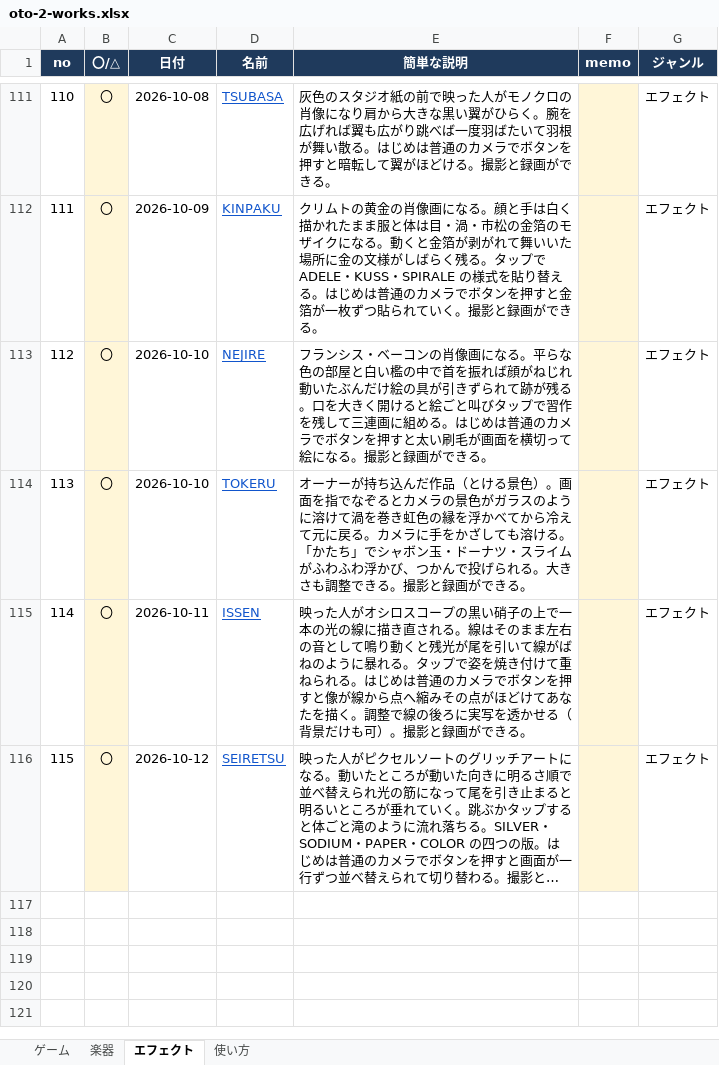
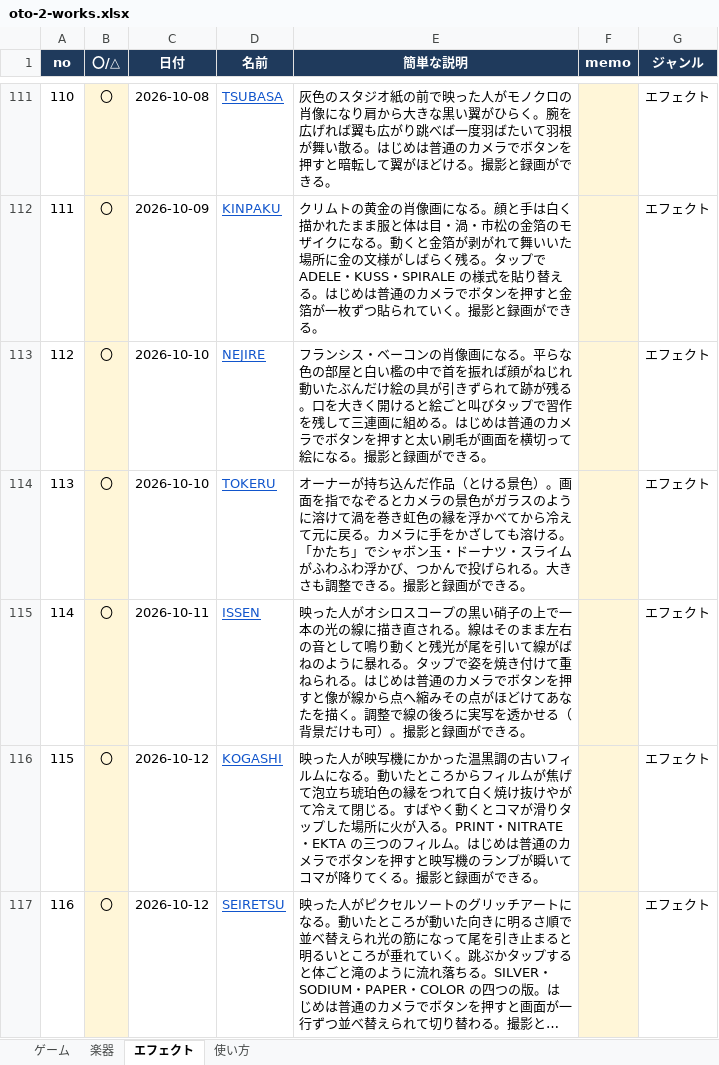
Before and after one commit to apaapaapaapaapa2006-source/oto-2, an Excel workbook: oto-2-works.xlsx, sheet エフェクト, drawn as a sheet; only a part is shown, gaps mark what is left out; long unchanged cells end in …; values as stored, in another font and other column widths than the file's, no borders; addresses are those after the commit; the diff names each change by its address in the sheet, - before the commit and + after, or states it on an @@ line.

```diff
--- a/oto-2-works.xlsx (sheet エフェクト)
+++ b/oto-2-works.xlsx (sheet エフェクト)
+row 116: 115 | 〇 | 2026-10-12 | KOGASHI | 映った人が映写機にかかった温黒調の古いフィルムになる。動いたところからフィルムが焦げて泡立ち琥珀色の縁をつれて白く焼け抜けやがて冷えて閉じる。すばやく動くとコマが滑りタップした場所に火が入る。PRINT・NITRATE・EKTA の三つのフィルム。はじめは普通のカメラでボタンを押すと映写機のランプが瞬いてコマが降りてくる。撮影と録画ができる。 |  | エフェクト
@@ column A (no) renumbered from row 117 down @@
```
Also changed, not shown: sheet 使い方, 4 other files.
